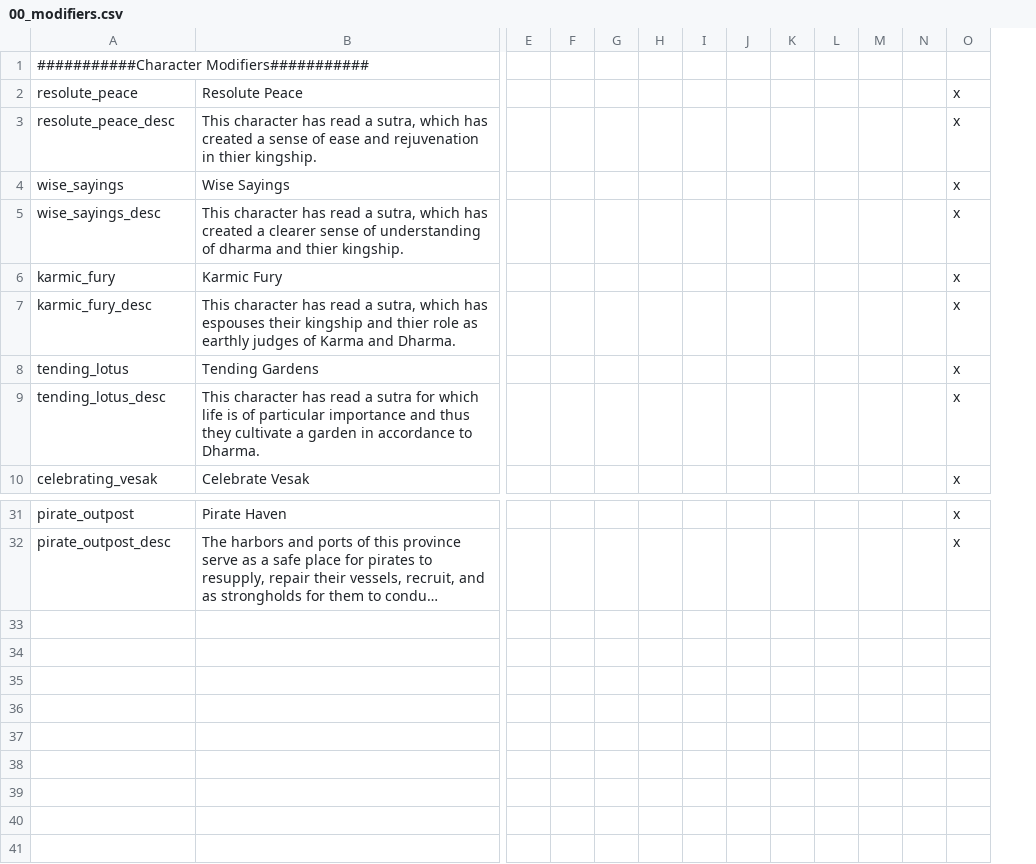
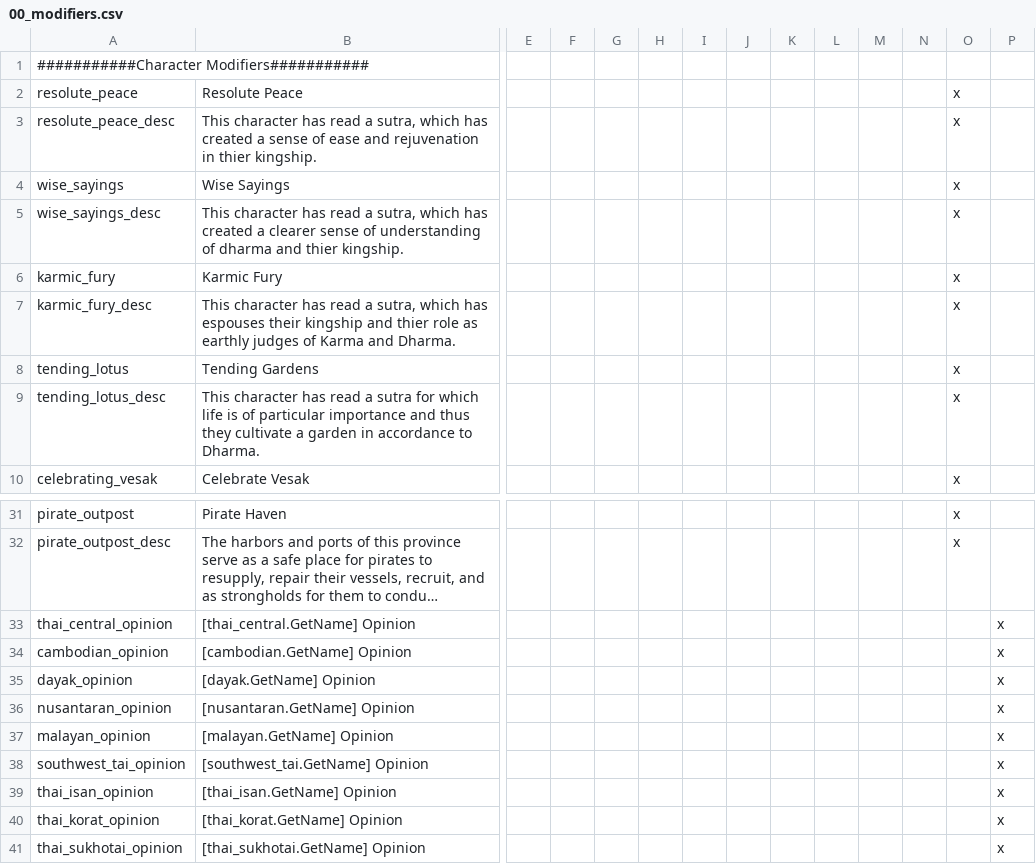
Before and after one commit to derdang/posttoyo, a CSV file: After the End Orientalis/localisation/00_modifiers.csv, drawn as a sheet; only a part is shown, gaps mark what is left out; long unchanged cells end in …; rows hold the shown columns only; the diff names each change by its address in the sheet, - before the commit and + after, or states it on an @@ line.

```diff
--- a/After the End Orientalis/localisation/00_modifiers.csv
+++ b/After the End Orientalis/localisation/00_modifiers.csv
+column P, empty
+row 33: thai_central_opinion | [thai_central.GetName] Opinion |  |  |  |  |  |  |  |  |  |  |  | x
+row 34: cambodian_opinion | [cambodian.GetName] Opinion |  |  |  |  |  |  |  |  |  |  |  | x
+row 35: dayak_opinion | [dayak.GetName] Opinion |  |  |  |  |  |  |  |  |  |  |  | x
+row 36: nusantaran_opinion | [nusantaran.GetName] Opinion |  |  |  |  |  |  |  |  |  |  |  | x
+row 37: malayan_opinion | [malayan.GetName] Opinion |  |  |  |  |  |  |  |  |  |  |  | x
+row 38: southwest_tai_opinion | [southwest_tai.GetName] Opinion |  |  |  |  |  |  |  |  |  |  |  | x
+row 39: thai_isan_opinion | [thai_isan.GetName] Opinion |  |  |  |  |  |  |  |  |  |  |  | x
+row 40: thai_korat_opinion | [thai_korat.GetName] Opinion |  |  |  |  |  |  |  |  |  |  |  | x
+row 41: thai_sukhotai_opinion | [thai_sukhotai.GetName] Opinion |  |  |  |  |  |  |  |  |  |  |  | x
```
Also changed, not shown: After the End Orientalis/localisation/000_Duchy_names.csv, After the End Orientalis/localisation/000_Empire_names.csv, 32 other files.
